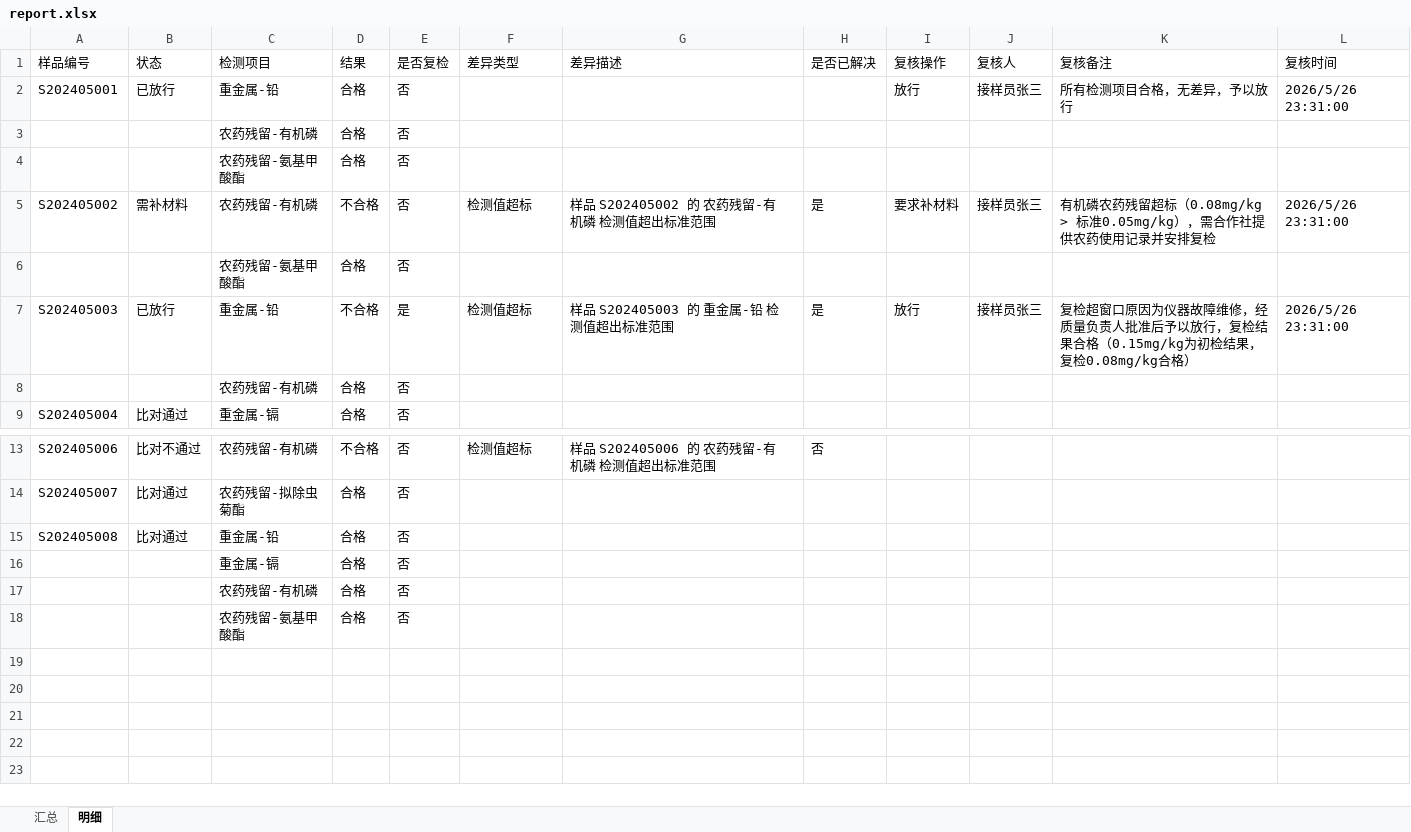
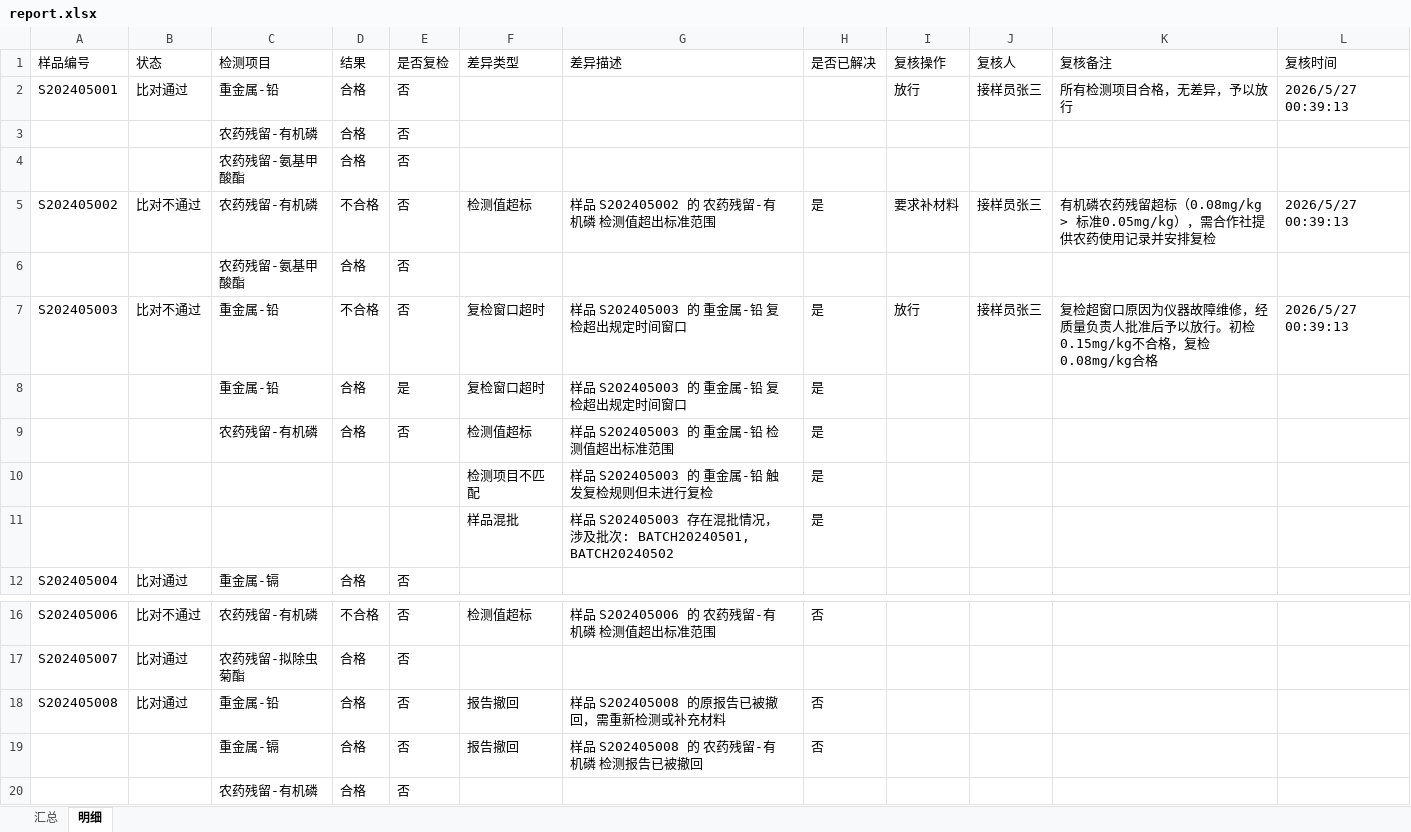
Before and after one commit to lizyyy/solo, an Excel workbook: zy70922/output/report.xlsx, sheet 明细, drawn as a sheet; only a part is shown, gaps mark what is left out; the shorter side is filled out with more unchanged rows; values as stored, in another font and other column widths than the file's, no borders; removed rows and columns are numbered as before the commit, all else as after; the diff names each change by its address in the sheet, - before the commit and + after, or states it on an @@ line.

```diff
--- a/zy70922/output/report.xlsx (sheet 明细)
+++ b/zy70922/output/report.xlsx (sheet 明细)
-B2 (状态): 已放行
+B2 (状态): 比对通过
-L2 (复核时间): 2026/5/26 23:31:00
+L2 (复核时间): 2026/5/27 00:39:13
-B5 (状态): 需补材料
+B5 (状态): 比对不通过
-L5 (复核时间): 2026/5/26 23:31:00
+L5 (复核时间): 2026/5/27 00:39:13
-B7 (状态): 已放行
+B7 (状态): 比对不通过
-E7 (是否复检): 是
+E7 (是否复检): 否
-F7 (差异类型): 检测值超标
+F7 (差异类型): 复检窗口超时
-G7 (差异描述): 样品 S202405003 的 重金属-铅 检测值超出标准范围
+G7 (差异描述): 样品 S202405003 的 重金属-铅 复检超出规定时间窗口
-K7 (复核备注): …予以放行，复检结果合格（0.15mg/kg为初检结果，复检0.08mg/kg合格）
+K7 (复核备注): …予以放行。初检0.15mg/kg不合格，复检0.08mg/kg合格
-L7 (复核时间): 2026/5/26 23:31:00
+L7 (复核时间): 2026/5/27 00:39:13
-row 8:  |  | 农药残留-有机磷 | 合格 | 否
+row 8:  |  | 重金属-铅 | 合格 | 是 | 复检窗口超时 | 样品 S202405003 的 重金属-铅 复检超出规定时间窗口 | 是
+row 9:  |  | 农药残留-有机磷 | 合格 | 否 | 检测值超标 | 样品 S202405003 的 重金属-铅 检测值超出标准范围 | 是
+row 10:  |  |  |  |  | 检测项目不匹配 | 样品 S202405003 的 重金属-铅 触发复检规则但未进行复检 | 是
+row 11:  |  |  |  |  | 样品混批 | 样品 S202405003 存在混批情况，涉及批次: BATCH20240501, BATCH20240502 | 是
-F18:F19 (差异类型): (empty)
+F18:F19 (差异类型): 报告撤回
-G18 (差异描述): (empty)
+G18 (差异描述): 样品 S202405008 的原报告已被撤回，需重新检测或补充材料
-H18:H19 (是否已解决): (empty)
+H18:H19 (是否已解决): 否
-G19 (差异描述): (empty)
+G19 (差异描述): 样品 S202405008 的 农药残留-有机磷 检测报告已被撤回
```
Also changed, not shown: sheet 汇总, 6 other files.
